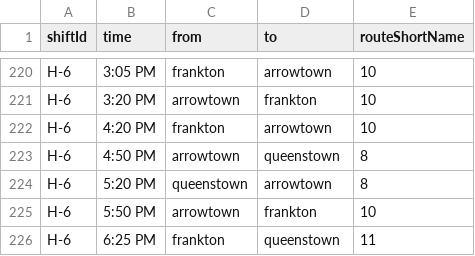
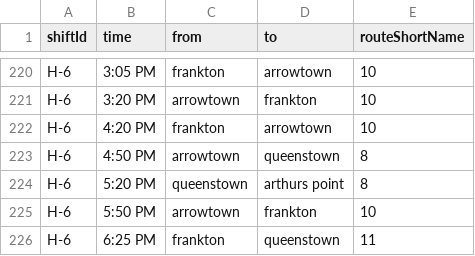
Before and after one commit to EgorZhuk/static, a CSV file: shifts.csv, drawn as a sheet; only a part is shown, gaps mark what is left out; the diff covers the shown part only.

```diff
--- a/shifts.csv
+++ b/shifts.csv
@@ -223,3 +223,3 @@ H-6,4:20 PM,frankton,arrowtown,10
 H-6,4:50 PM,arrowtown,queenstown,8
-H-6,5:20 PM,queenstown,arrowtown,8
+H-6,5:20 PM,queenstown,arthurs point,8
 H-6,5:50 PM,arrowtown,frankton,10
```
Also changed, not shown: 7 edited cells elsewhere in this file.
